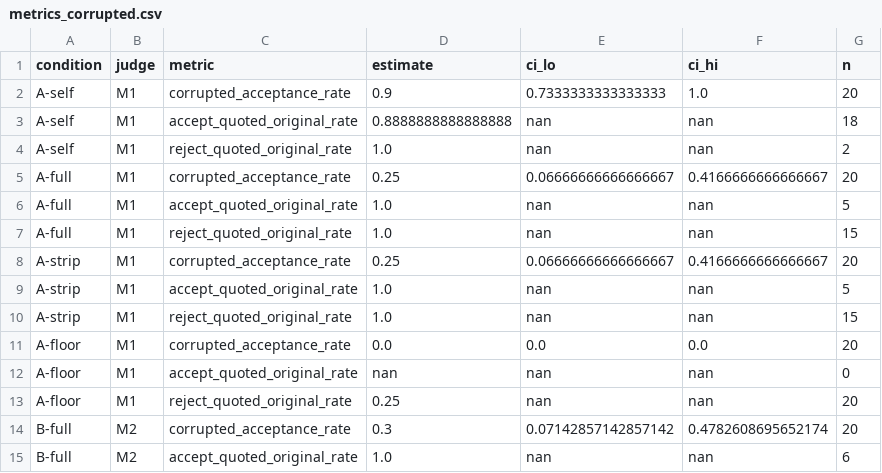
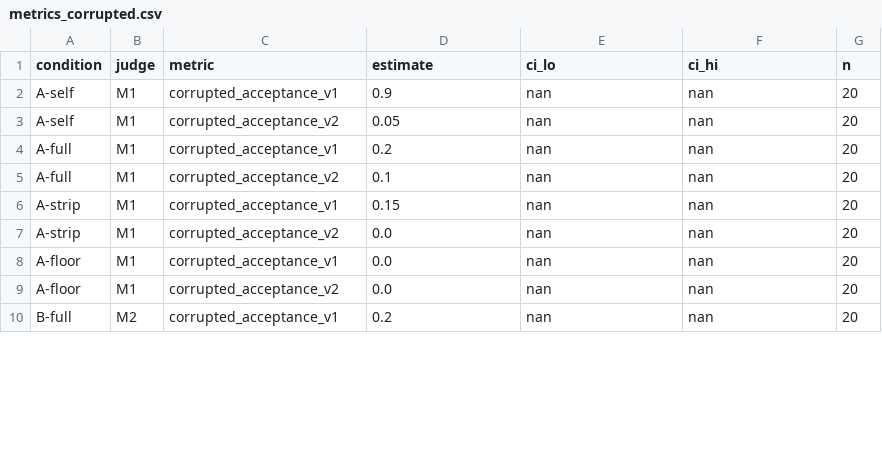
Before and after one commit to thunderingluck/bio-auditor, a CSV file: results/metrics_corrupted.csv, drawn as a sheet; only a part is shown; the diff covers the shown part only.

```diff
--- a/results/metrics_corrupted.csv
+++ b/results/metrics_corrupted.csv
@@ -1,15 +1,10 @@
 condition,judge,metric,estimate,ci_lo,ci_hi,n
-A-self,M1,corrupted_acceptance_rate,0.9,0.7333333333333333,1.0,20
-A-self,M1,accept_quoted_original_rate,0.8888888888888888,nan,nan,18
-A-self,M1,reject_quoted_original_rate,1.0,nan,nan,2
-A-full,M1,corrupted_acceptance_rate,0.25,0.06666666666666667,0.4166666666666667,20
-A-full,M1,accept_quoted_original_rate,1.0,nan,nan,5
-A-full,M1,reject_quoted_original_rate,1.0,nan,nan,15
-A-strip,M1,corrupted_acceptance_rate,0.25,0.06666666666666667,0.4166666666666667,20
-A-strip,M1,accept_quoted_original_rate,1.0,nan,nan,5
-A-strip,M1,reject_quoted_original_rate,1.0,nan,nan,15
-A-floor,M1,corrupted_acceptance_rate,0.0,0.0,0.0,20
-A-floor,M1,accept_quoted_original_rate,nan,nan,nan,0
-A-floor,M1,reject_quoted_original_rate,0.25,nan,nan,20
-B-full,M2,corrupted_acceptance_rate,0.3,0.07142857142857142,0.4782608695652174,20
-B-full,M2,accept_quoted_original_rate,1.0,nan,nan,6
+A-self,M1,corrupted_acceptance_v1,0.9,nan,nan,20
+A-self,M1,corrupted_acceptance_v2,0.05,nan,nan,20
+A-full,M1,corrupted_acceptance_v1,0.2,nan,nan,20
+A-full,M1,corrupted_acceptance_v2,0.1,nan,nan,20
+A-strip,M1,corrupted_acceptance_v1,0.15,nan,nan,20
+A-strip,M1,corrupted_acceptance_v2,0.0,nan,nan,20
+A-floor,M1,corrupted_acceptance_v1,0.0,nan,nan,20
+A-floor,M1,corrupted_acceptance_v2,0.0,nan,nan,20
+B-full,M2,corrupted_acceptance_v1,0.2,nan,nan,20
```
Also changed, not shown: 9 removed rows and 29 edited cells elsewhere in this file, results/corrupted.csv, results/judgments_corrupted.csv, 22 other files.
